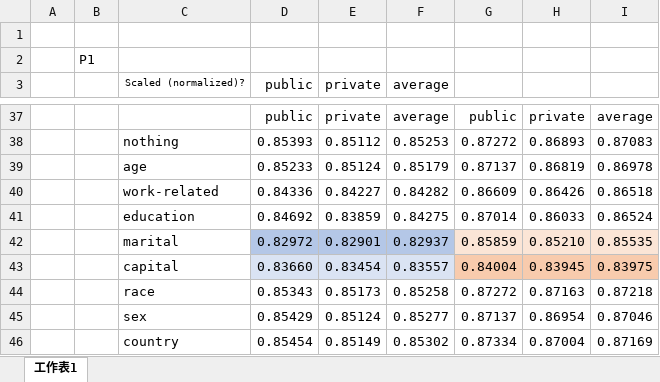
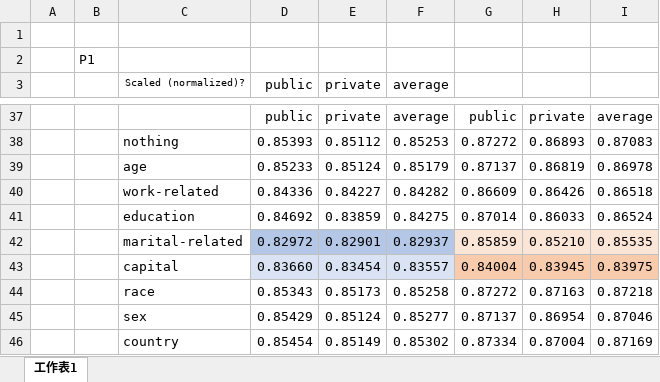
Before and after one commit to victoresque/ML2017FALL, an Excel workbook: hw2/Report.xlsx, sheet 工作表1, drawn as a sheet; only a part is shown, gaps mark what is left out; values as stored, in another font and other column widths than the file's, no borders; charts and pictures not drawn; the diff names each change by its address in the sheet, - before the commit and + after, or states it on an @@ line.

Commit message:
HW2 report

```diff
--- a/hw2/Report.xlsx (sheet 工作表1)
+++ b/hw2/Report.xlsx (sheet 工作表1)
-C42 (Scaled (normalized)?): marital
+C42 (Scaled (normalized)?): marital-related
```
Also changed, not shown: charts or pictures, 2 other files.
